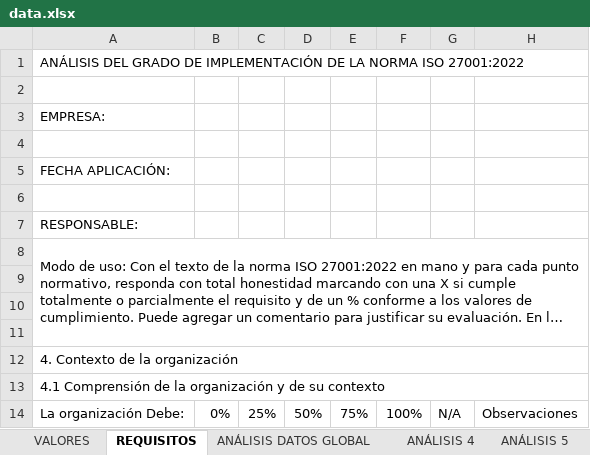
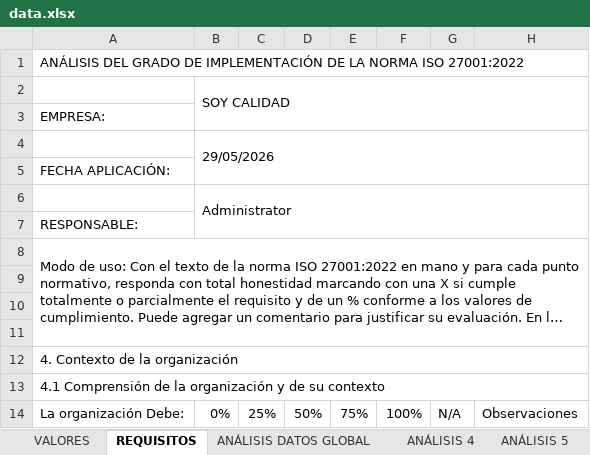
Before and after one commit to SoyCalidad/soy_cybersecurity, an Excel workbook: soy_cybersecurity_cybersecurity/data/data.xlsx, sheet REQUISITOS, drawn as a sheet; only a part is shown; long unchanged cells end in …; values as stored, in another font and other column widths than the file's, no cell formats; the diff names each change by its address in the sheet, - before the commit and + after, or states it on an @@ line.

```diff
--- a/soy_cybersecurity_cybersecurity/data/data.xlsx (sheet REQUISITOS)
+++ b/soy_cybersecurity_cybersecurity/data/data.xlsx (sheet REQUISITOS)
-B2: (empty)
+B2: SOY CALIDAD
+B2:H3 merged
-B4: (empty)
+B4: 29/05/2026
+B4:H5 merged
-B6: (empty)
+B6: Administrator
+B6:H7 merged
```
Also changed, not shown: sheet ANÁLISIS DATOS GLOBAL, sheet ANÁLISIS 10, sheet ANÁLISIS 8, sheet ANÁLISIS 9, sheet ANÁLISIS 6, sheet ANÁLISIS 5, 2 more sheets, cell formats, charts or pictures, 3 other files.
